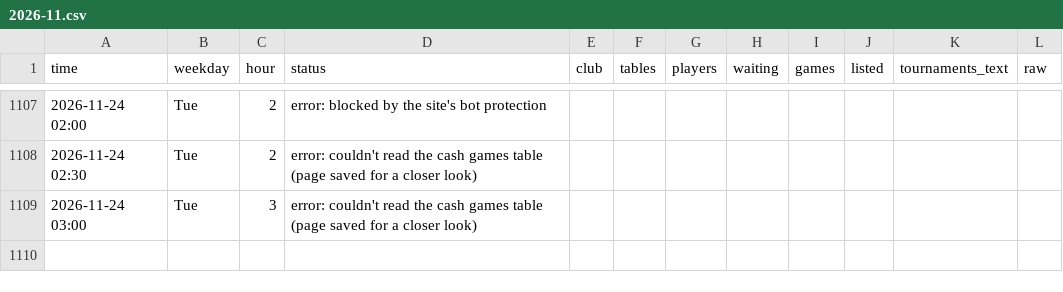
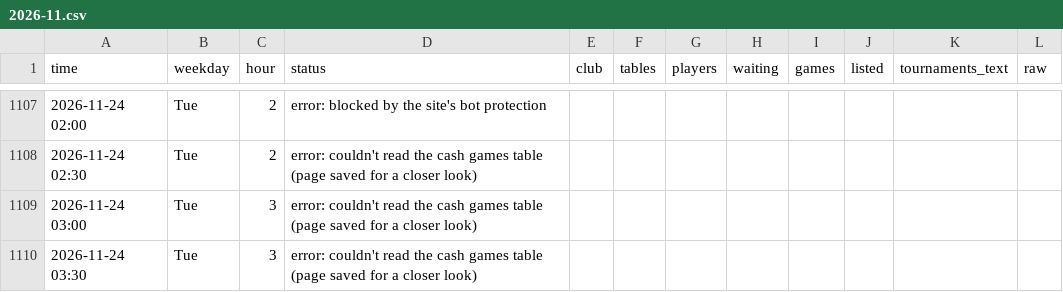
Before and after one commit to legendtoss/kings-tracker, a CSV file: data/olympic-vilnius/2026-11.csv, drawn as a sheet; only a part is shown, gaps mark what is left out.

```diff
--- a/data/olympic-vilnius/2026-11.csv
+++ b/data/olympic-vilnius/2026-11.csv
@@ -1109 +1109,2 @@
 2026-11-24 03:00,Tue,3,error: couldn't read the cash games table (page saved for a closer look),,,,,,,,
+2026-11-24 03:30,Tue,3,error: couldn't read the cash games table (page saved for a closer look),,,,,,,,
```
Also changed, not shown: data/2026-11.csv, data/banco/2026-11.csv, 14 other files.
